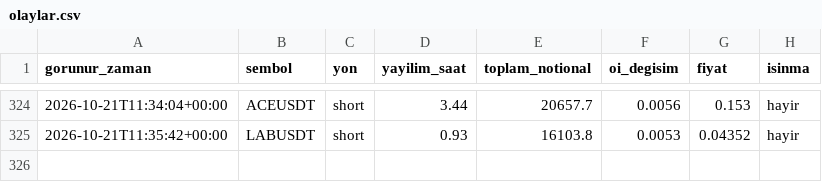
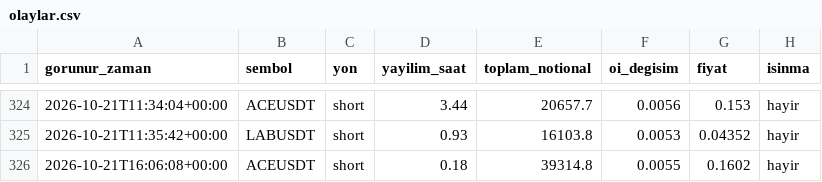
Before and after one commit to varmlx26/balina-dedektor, a CSV file: olaylar.csv, drawn as a sheet; only a part is shown, gaps mark what is left out; the diff names each change by its address in the sheet, - before the commit and + after, or states it on an @@ line.

```diff
--- a/olaylar.csv
+++ b/olaylar.csv
+row 326: 2026-10-21T16:06:08+00:00 | ACEUSDT | short | 0.18 | 39314.8 | 0.0055 | 0.1602 | hayir
```
Also changed, not shown: 2 other files.
